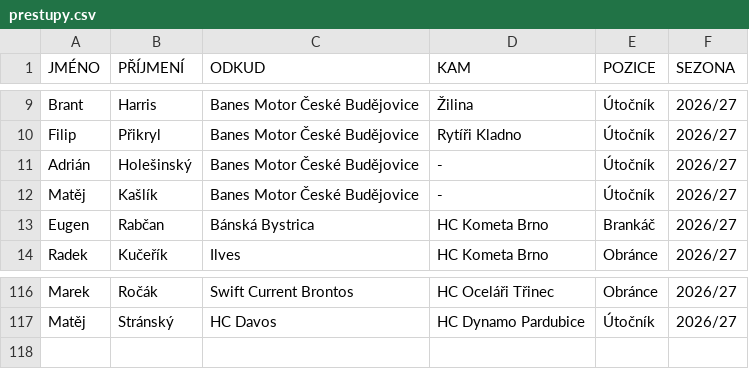
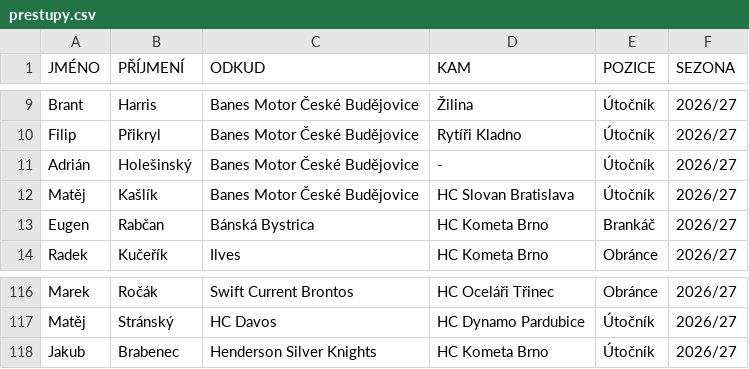
Before and after one commit to Adamos1511/ELH_IceStats, a CSV file: prestupy.csv, drawn as a sheet; only a part is shown, gaps mark what is left out.

Commit message:
Add files via upload

```diff
--- a/prestupy.csv
+++ b/prestupy.csv
@@ -11,3 +11,3 @@ Filip;Přikryl;Banes Motor České Budějovice;Rytíři Kladno;Útočník;2026/2
 Adrián;Holešinský;Banes Motor České Budějovice;-;Útočník;2026/27
-Matěj;Kašlík;Banes Motor České Budějovice;-;Útočník;2026/27
+Matěj;Kašlík;Banes Motor České Budějovice;HC Slovan Bratislava;Útočník;2026/27
 Eugen;Rabčan;Bánská Bystrica;HC Kometa Brno ;Brankáč;2026/27
@@ -117 +117,2 @@ Marek;Ročák;Swift Current Brontos;HC Oceláři Třinec ;Obránce;2026/27
 Matěj;Stránský;HC Davos;HC Dynamo Pardubice ;Útočník;2026/27
+Jakub;Brabenec;Henderson Silver Knights;HC Kometa Brno ;Útočník;2026/27
```
